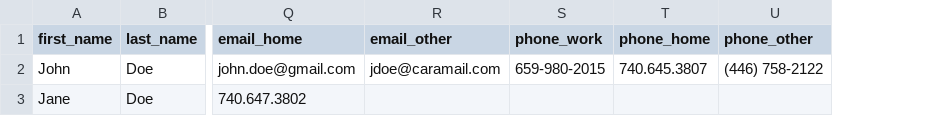
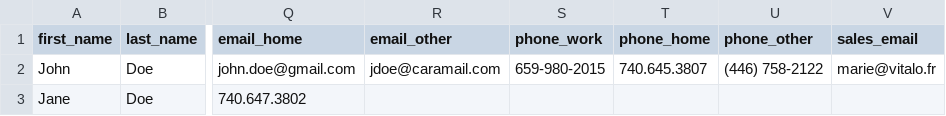
Before and after one commit to Vitaloreflex-2026/vitalo-intelligence-360, a CSV file: src/components/atomic-crm/contacts/contacts_export.csv, drawn as a sheet; only a part is shown, gaps mark what is left out; the diff names each change by its address in the sheet, - before the commit and + after, or states it on an @@ line.

```diff
--- a/src/components/atomic-crm/contacts/contacts_export.csv
+++ b/src/components/atomic-crm/contacts/contacts_export.csv
+column V (sales_email), row 2: marie@vitalo.fr
```
Also changed, not shown: src/components/atomic-crm/dataImport/companies_sample.csv, src/components/atomic-crm/dataImport/deals_sample.csv, 6 other files.
